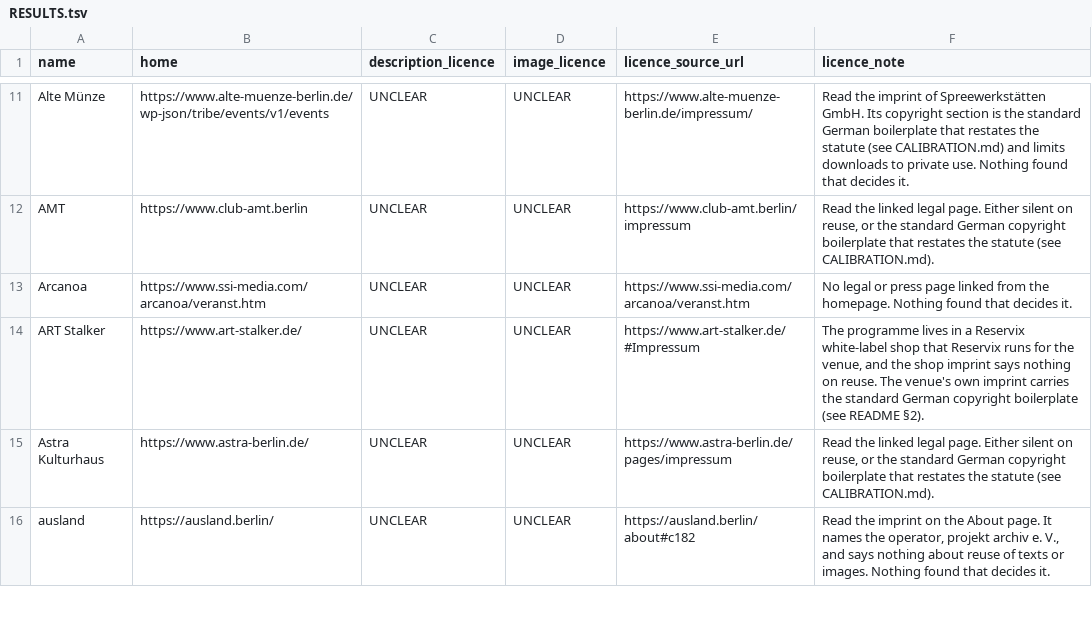
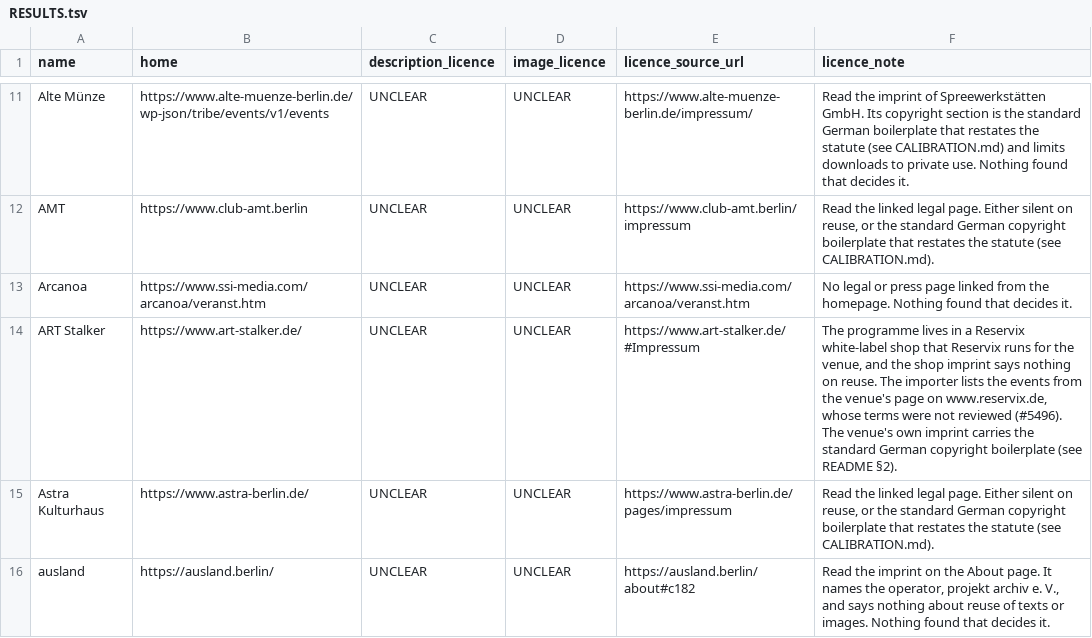
Before and after one commit to enorm-labs/event-junkie, a TSV file: docs/licence-review/RESULTS.tsv, drawn as a sheet; only a part is shown, gaps mark what is left out.

```diff
--- a/docs/licence-review/RESULTS.tsv
+++ b/docs/licence-review/RESULTS.tsv
@@ -13,3 +13,3 @@ AMT	https://www.club-amt.berlin	UNCLEAR	UNCLEAR	https://www.club-amt.berlin/impr
 Arcanoa	https://www.ssi-media.com/arcanoa/veranst.htm	UNCLEAR	UNCLEAR	https://www.ssi-media.com/arcanoa/veranst.htm	No legal or press page linked from the homepage. Nothing found that decides it.
-ART Stalker	https://www.art-stalker.de/	UNCLEAR	UNCLEAR	https://www.art-stalker.de/#Impressum	The programme lives in a Reservix white-label shop that Reservix runs for the venue, and the shop imprint says nothing on reuse. The venue's own imprint carries the standard German copyright boilerplate (see README §2).
+ART Stalker	https://www.art-stalker.de/	UNCLEAR	UNCLEAR	https://www.art-stalker.de/#Impressum	The programme lives in a Reservix white-label shop that Reservix runs for the venue, and the shop imprint says nothing on reuse. The importer lists the events from the venue's page on www.reservix.de, whose terms were not reviewed (#5496). The venue's own imprint carries the standard German copyright boilerplate (see README §2).
 Astra Kulturhaus	https://www.astra-berlin.de/	UNCLEAR	UNCLEAR	https://www.astra-berlin.de/pages/impressum	Read the linked legal page. Either silent on reuse, or the standard German copyright boilerplate that restates the statute (see CALIBRATION.md).
```
Also changed, not shown: 19 other files.
